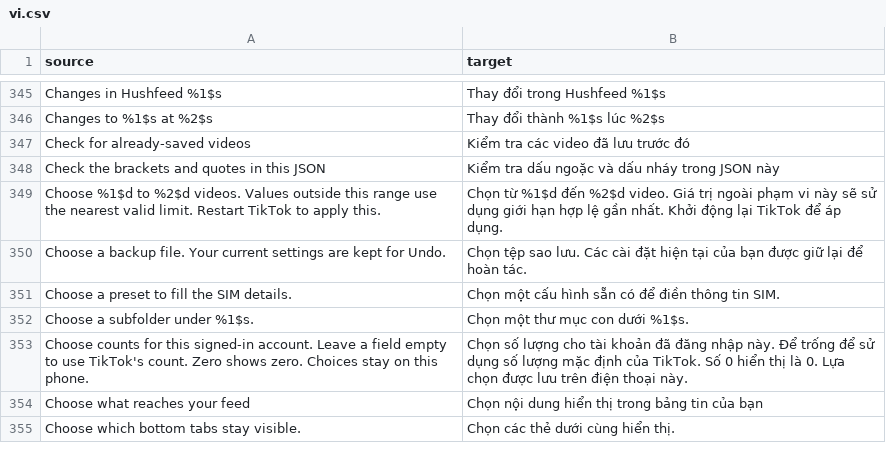
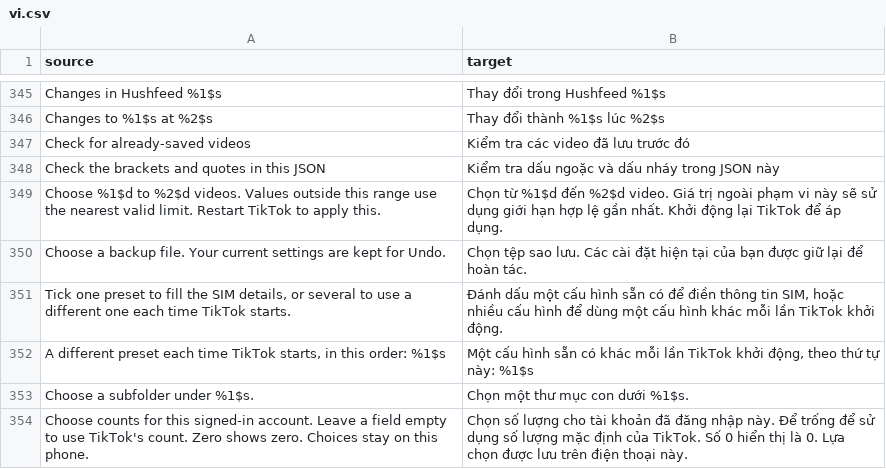
Before and after one commit to SysAdminDoc/HushFeed, a CSV file: extensions/tiktok/src/main/l10n/vi.csv, drawn as a sheet; only a part is shown, gaps mark what is left out; the shorter side is filled out with more unchanged rows; removed rows and columns are numbered as before the commit, all else as after; the diff names each change by its address in the sheet, - before the commit and + after, or states it on an @@ line.

Commit message:
feat(sim): let several SIM presets take turns, one per start
The preset dialog picked one country, so trying several meant opening
it and picking again before every restart. Rows now tick, and with two
or more ticked Done saves them as the order the next starts take.

The turn is per start, not per For You page. TikTok reads the SIM once
as it starts and keeps it for the process (48.0.2 reads it through its
privacy layer's getters, and Region spoof found the same keeping on the
phone), so a country that changed mid-session would reach some requests
and not others. SimRotation takes the turn once, in the main process,
before the first read of the SIM fields: the SIM getters, Region
spoof's country, MCC and time zone, and the network stack readers all
call it first. It writes the start's preset into the three fields in
one batch, so the store and request region spoofs, which read those
fields, use the same country as the SIM.

One ticked preset is a plain choice as before, and SIM details typed by
hand that match none of the ticked presets stop the turns rather than
being written over. The row's summary names the order and says it
changes each time TikTok starts. The saved list is owned by SIM spoof
and Region spoof like the other SIM fields, so it gets the same patch
option for a default.

Refs #538

```diff
--- a/extensions/tiktok/src/main/l10n/vi.csv
+++ b/extensions/tiktok/src/main/l10n/vi.csv
-row 351: Choose a preset to fill the SIM details. | Chọn một cấu hình sẵn có để điền thông tin SIM.
+row 351: Tick one preset to fill the SIM details, or several to use a different one each time TikTok starts. | Đánh dấu một cấu hình sẵn có để điền thông tin SIM, hoặc nhiều cấu hình để dùng một cấu hình khác mỗi lần TikTok khởi động.
+row 352: A different preset each time TikTok starts, in this order: %1$s | Một cấu hình sẵn có khác mỗi lần TikTok khởi động, theo thứ tự này: %1$s
```
Also changed, not shown: extensions/tiktok/src/main/l10n/ar.tsv, extensions/tiktok/src/main/l10n/az.tsv, 37 other files.
